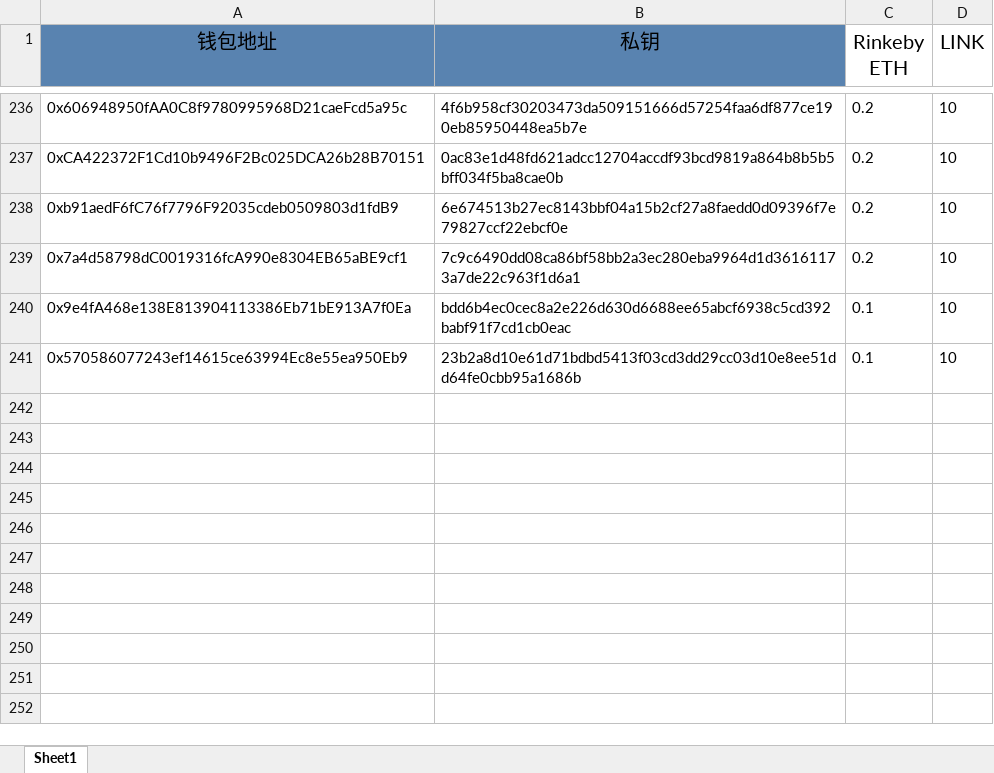
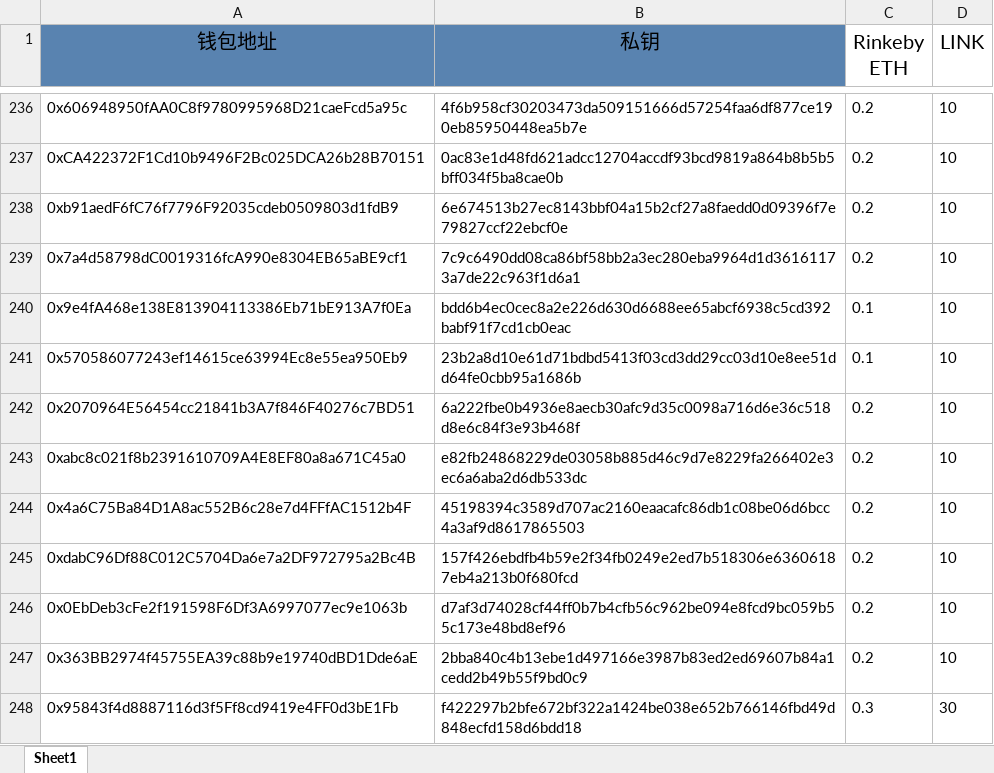
Before and after one commit to alveraboquet/Block_chain, an Excel workbook: scripts_on_ubuntu/Alchemy/week 5/week 5检查link代币.xlsx, sheet Sheet1, drawn as a sheet; only a part is shown, gaps mark what is left out; values as stored, in another font and other column widths than the file's, no borders; the diff names each change by its address in the sheet, - before the commit and + after, or states it on an @@ line.

```diff
--- a/scripts_on_ubuntu/Alchemy/week 5/week 5检查link代币.xlsx (sheet Sheet1)
+++ b/scripts_on_ubuntu/Alchemy/week 5/week 5检查link代币.xlsx (sheet Sheet1)
+row 242: 0x2070964E56454cc21841b3A7f846F40276c7BD51 | 6a222fbe0b4936e8aecb30afc9d35c0098a716d6e36c518d8e6c84f3e93b468f | 0.2 | 10
+row 243: 0xabc8c021f8b2391610709A4E8EF80a8a671C45a0 | e82fb24868229de03058b885d46c9d7e8229fa266402e3ec6a6aba2d6db533dc | 0.2 | 10
+row 244: 0x4a6C75Ba84D1A8ac552B6c28e7d4FFfAC1512b4F | 45198394c3589d707ac2160eaacafc86db1c08be06d6bcc4a3af9d8617865503 | 0.2 | 10
+row 245: 0xdabC96Df88C012C5704Da6e7a2DF972795a2Bc4B | 157f426ebdfb4b59e2f34fb0249e2ed7b518306e63606187eb4a213b0f680fcd | 0.2 | 10
+row 246: 0x0EbDeb3cFe2f191598F6Df3A6997077ec9e1063b | d7af3d74028cf44ff0b7b4cfb56c962be094e8fcd9bc059b55c173e48bd8ef96 | 0.2 | 10
+row 247: 0x363BB2974f45755EA39c88b9e19740dBD1Dde6aE | 2bba840c4b13ebe1d497166e3987b83ed2ed69607b84a1cedd2b49b55f9bd0c9 | 0.2 | 10
+row 248: 0x95843f4d8887116d3f5Ff8cd9419e4FF0d3bE1Fb | f422297b2bfe672bf322a1424be038e652b766146fbd49d848ecfd158d6bdd18 | 0.3 | 30
```
Also changed, not shown: 1 other file.
